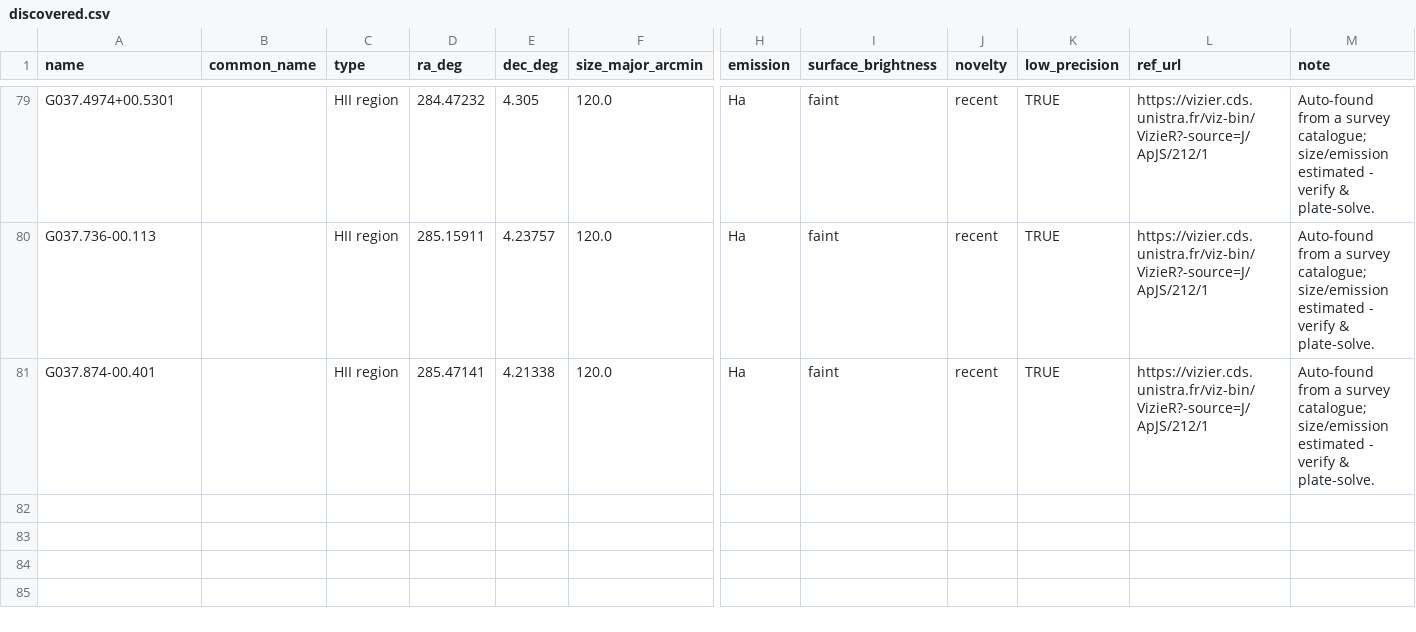
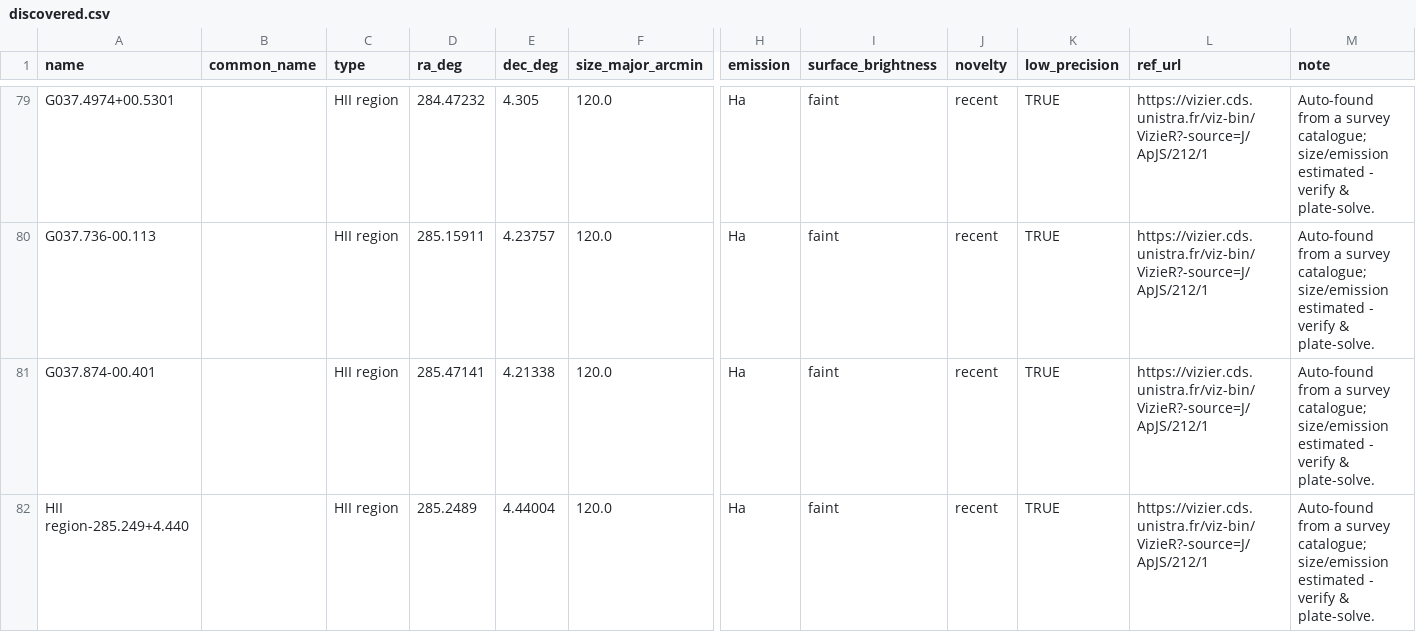
Before and after one commit to arunvijayp-cmyk/narrowband-scout, a CSV file: discovered.csv, drawn as a sheet; only a part is shown, gaps mark what is left out; rows hold the shown columns only; the diff names each change by its address in the sheet, - before the commit and + after, or states it on an @@ line.

```diff
--- a/discovered.csv
+++ b/discovered.csv
+row 82: HII region-285.249+4.440 |  | HII region | 285.2489 | 4.44004 | 120.0 | Ha | faint | recent | TRUE | https://vizier.cds.unistra.fr/viz-bin/VizieR?-source=J/ApJS/212/1 | Auto-found from a survey catalogue; size/emission estimated - verify & plate-solve.
```
